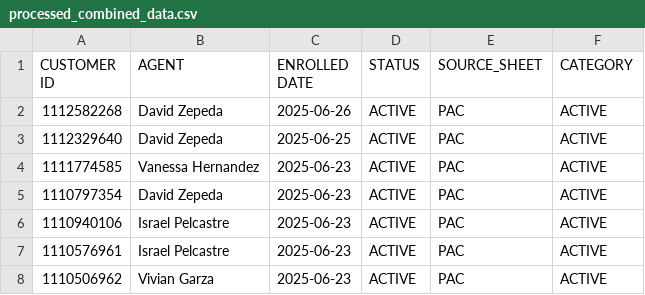
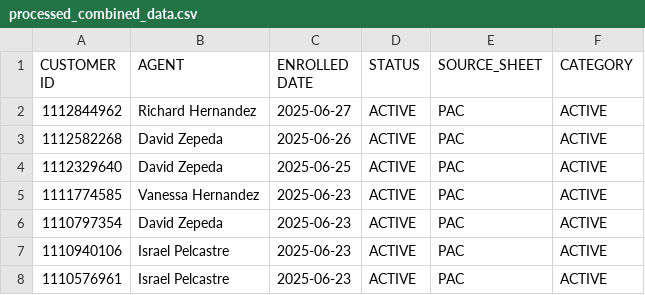
Before and after one commit to wiredijaelkuma/Python-G-Docs, a CSV file: processed_combined_data.csv, drawn as a sheet; only a part is shown; the shorter side is filled out with more unchanged rows.

Commit message:
data

```diff
--- a/processed_combined_data.csv
+++ b/processed_combined_data.csv
@@ -1,2 +1,3 @@
 CUSTOMER ID,AGENT,ENROLLED DATE,STATUS,SOURCE_SHEET,CATEGORY
+1112844962,Richard Hernandez,2025-06-27,ACTIVE,PAC,ACTIVE
 1112582268,David Zepeda,2025-06-26,ACTIVE,PAC,ACTIVE
```
